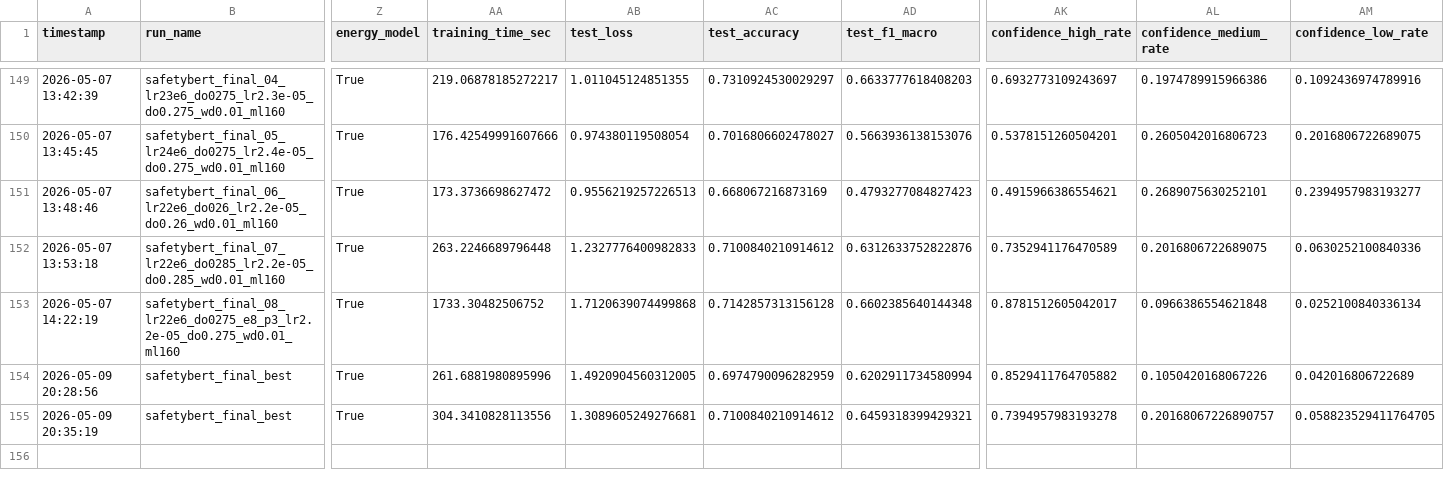
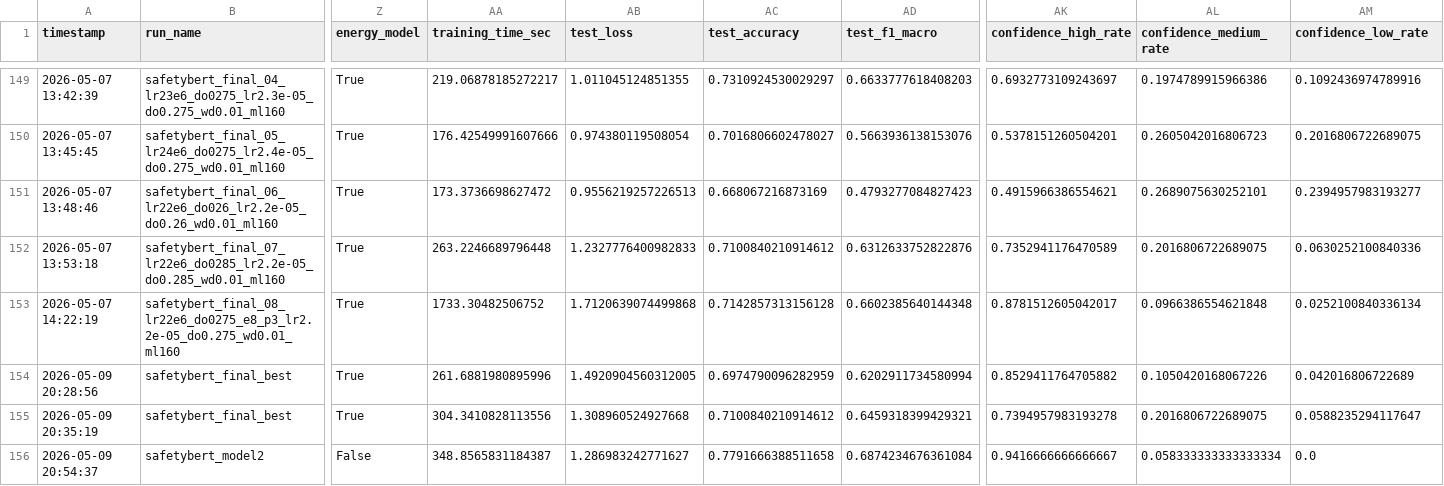
Before and after one commit to AndreHrs/hns_incident_classifier, a CSV file: leaderboard/leaderboard.csv, drawn as a sheet; only a part is shown, gaps mark what is left out; rows hold the shown columns only; the diff names each change by its address in the sheet, - before the commit and + after, or states it on an @@ line.

Commit message:
commit before merge

```diff
--- a/leaderboard/leaderboard.csv
+++ b/leaderboard/leaderboard.csv
-AB155 (test_loss): 1.3089605249276681
+AB155 (test_loss): 1.308960524927668
-AL155 (confidence_medium_rate): 0.20168067226890757
+AL155 (confidence_medium_rate): 0.2016806722689075
-AM155 (confidence_low_rate): 0.058823529411764705
+AM155 (confidence_low_rate): 0.0588235294117647
+row 156: 2026-05-09 20:54:37 | safetybert_model2 | False | 348.8565831184387 | 1.286983242771627 | 0.7791666388511658 | 0.6874234676361084 | 0.9416666666666667 | 0.058333333333333334 | 0.0
```
Also changed, not shown: 1 other file.
